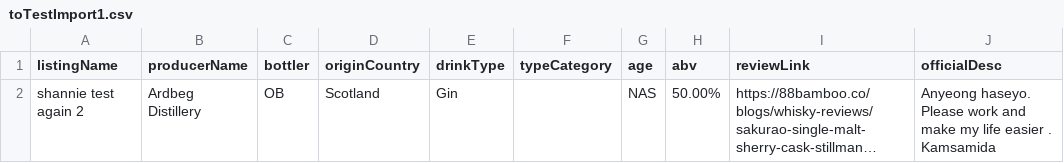
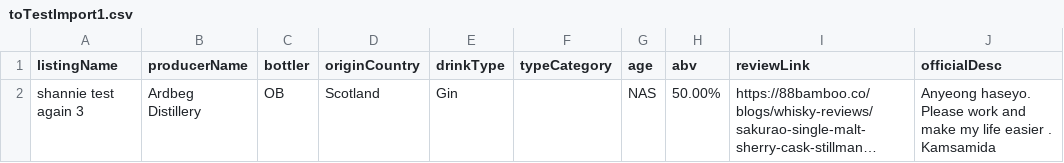
Before and after one commit to jwleong1999/the-green-bamboo, a CSV file: Dataset/toTestImport1.csv, drawn as a sheet; only a part is shown; long unchanged cells end in …; the diff names each change by its address in the sheet, - before the commit and + after, or states it on an @@ line.

Commit message:
bug fix fr import listing success

```diff
--- a/Dataset/toTestImport1.csv
+++ b/Dataset/toTestImport1.csv
-A2 (listingName): shannie test again 2
+A2 (listingName): shannie test again 3
```
Also changed, not shown: 1 other file.
